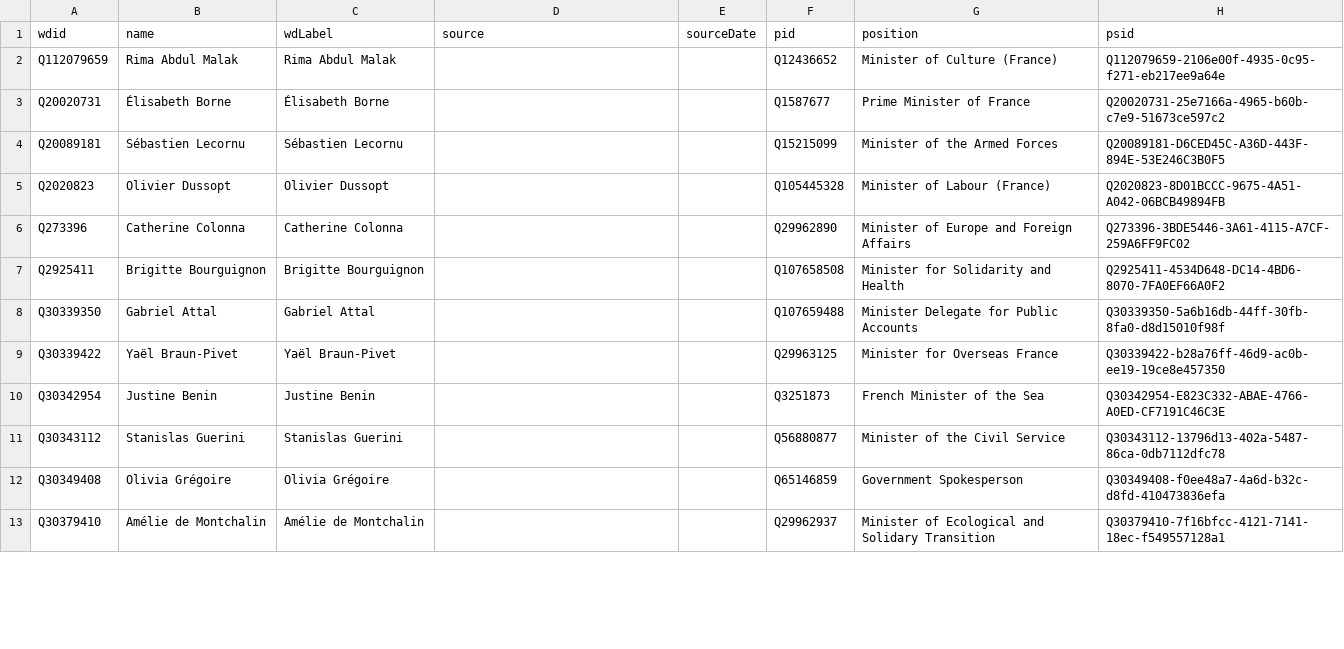
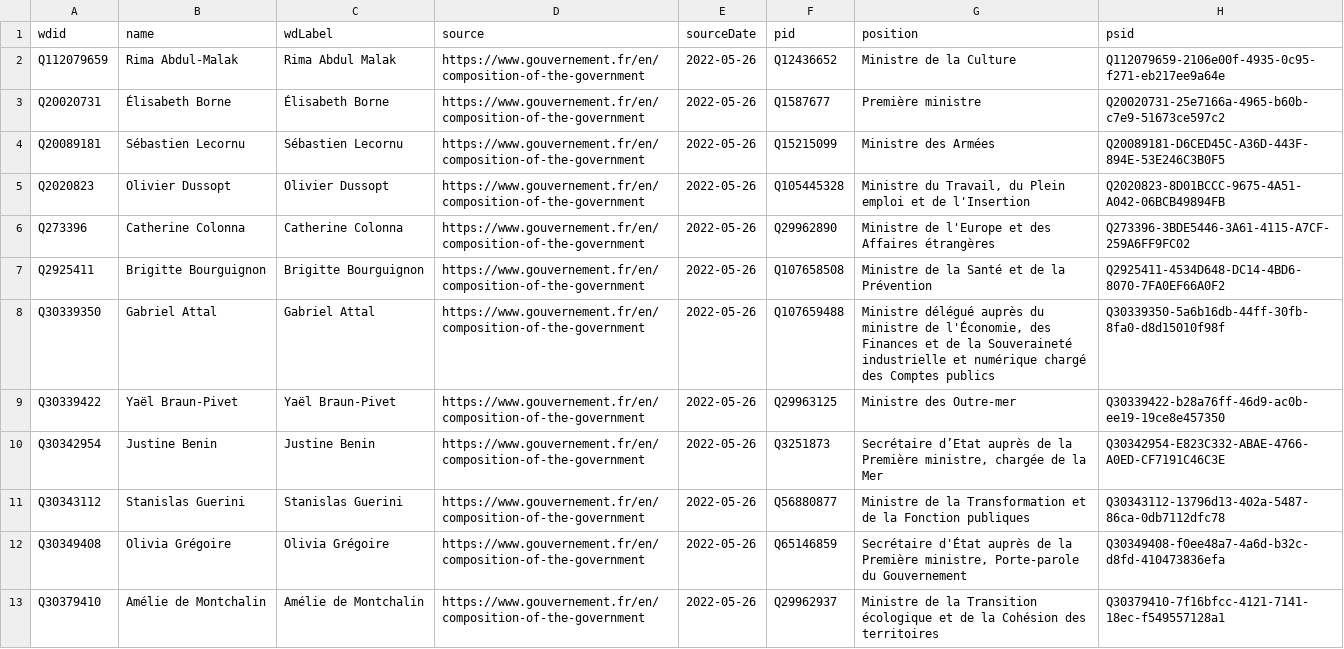
Before and after one commit to every-politician-scrapers/france-cabinet, a CSV file: sources/official/wikidata.csv, drawn as a sheet; only a part is shown; the diff covers the shown part only.

Commit message:
Compare external sources to Wikidata

```diff
--- a/sources/official/wikidata.csv
+++ b/sources/official/wikidata.csv
@@ -1,13 +1,13 @@
 wdid,name,wdLabel,source,sourceDate,pid,position,psid
-Q112079659,Rima Abdul Malak,Rima Abdul Malak,,,Q12436652,Minister of Culture (France),Q112079659-2106e00f-4935-0c95-f271-eb217ee9a64e
-Q20020731,Élisabeth Borne,Élisabeth Borne,,,Q1587677,Prime Minister of France,Q20020731-25e7166a-4965-b60b-c7e9-51673ce597c2
-Q20089181,Sébastien Lecornu,Sébastien Lecornu,,,Q15215099,Minister of the Armed Forces,Q20089181-D6CED45C-A36D-443F-894E-53E246C3B0F5
-Q2020823,Olivier Dussopt,Olivier Dussopt,,,Q105445328,Minister of Labour (France),Q2020823-8D01BCCC-9675-4A51-A042-06BCB49894FB
-Q273396,Catherine Colonna,Catherine Colonna,,,Q29962890,Minister of Europe and Foreign Affairs,Q273396-3BDE5446-3A61-4115-A7CF-259A6FF9FC02
-Q2925411,Brigitte Bourguignon,Brigitte Bourguignon,,,Q107658508,Minister for Solidarity and Health,Q2925411-4534D648-DC14-4BD6-8070-7FA0EF66A0F2
-Q30339350,Gabriel Attal,Gabriel Attal,,,Q107659488,Minister Delegate for Public Accounts,Q30339350-5a6b16db-44ff-30fb-8fa0-d8d15010f98f
-Q30339422,Yaël Braun-Pivet,Yaël Braun-Pivet,,,Q29963125,Minister for Overseas France,Q30339422-b28a76ff-46d9-ac0b-ee19-19ce8e457350
-Q30342954,Justine Benin,Justine Benin,,,Q3251873,French Minister of the Sea,Q30342954-E823C332-ABAE-4766-A0ED-CF7191C46C3E
-Q30343112,Stanislas Guerini,Stanislas Guerini,,,Q56880877,Minister of the Civil Service,Q30343112-13796d13-402a-5487-86ca-0db7112dfc78
-Q30349408,Olivia Grégoire,Olivia Grégoire,,,Q65146859,Government Spokesperson,Q30349408-f0ee48a7-4a6d-b32c-d8fd-410473836efa
-Q30379410,Amélie de Montchalin,Amélie de Montchalin,,,Q29962937,Minister of Ecological and Solidary Transition,Q30379410-7f16bfcc-4121-7141-18ec-f549557128a1
+Q112079659,Rima Abdul-Malak,Rima Abdul Malak,https://www.gouvernement.fr/en/composition-of-the-government,2022-05-26,Q12436652,Ministre de la Culture,Q112079659-2106e00f-4935-0c95-f271-eb217ee9a64e
+Q20020731,Élisabeth Borne,Élisabeth Borne,https://www.gouvernement.fr/en/composition-of-the-government,2022-05-26,Q1587677,Première ministre,Q20020731-25e7166a-4965-b60b-c7e9-51673ce597c2
+Q20089181,Sébastien Lecornu,Sébastien Lecornu,https://www.gouvernement.fr/en/composition-of-the-government,2022-05-26,Q15215099,Ministre des Armées,Q20089181-D6CED45C-A36D-443F-894E-53E246C3B0F5
+Q2020823,Olivier Dussopt,Olivier Dussopt,https://www.gouvernement.fr/en/composition-of-the-government,2022-05-26,Q105445328,"Ministre du Travail, du Plein emploi et de l'Insertion",Q2020823-8D01BCCC-9675-4A51-A042-06BCB49894FB
+Q273396,Catherine Colonna,Catherine Colonna,https://www.gouvernement.fr/en/composition-of-the-government,2022-05-26,Q29962890,Ministre de l'Europe et des Affaires étrangères,Q273396-3BDE5446-3A61-4115-A7CF-259A6FF9FC02
+Q2925411,Brigitte Bourguignon,Brigitte Bourguignon,https://www.gouvernement.fr/en/composition-of-the-government,2022-05-26,Q107658508,Ministre de la Santé et de la Prévention,Q2925411-4534D648-DC14-4BD6-8070-7FA0EF66A0F2
+Q30339350,Gabriel Attal,Gabriel Attal,https://www.gouvernement.fr/en/composition-of-the-government,2022-05-26,Q107659488,"Ministre délégué auprès du ministre de l'Économie, des Finances et de la Souveraineté industrielle et numérique chargé des Comptes publics",Q30339350-5a6b16db-44ff-30fb-8fa0-d8d15010f98f
+Q30339422,Yaël Braun-Pivet,Yaël Braun-Pivet,https://www.gouvernement.fr/en/composition-of-the-government,2022-05-26,Q29963125,Ministre des Outre-mer,Q30339422-b28a76ff-46d9-ac0b-ee19-19ce8e457350
+Q30342954,Justine Benin,Justine Benin,https://www.gouvernement.fr/en/composition-of-the-government,2022-05-26,Q3251873,"Secrétaire d’Etat auprès de la Première ministre, chargée de la Mer",Q30342954-E823C332-ABAE-4766-A0ED-CF7191C46C3E
+Q30343112,Stanislas Guerini,Stanislas Guerini,https://www.gouvernement.fr/en/composition-of-the-government,2022-05-26,Q56880877,Ministre de la Transformation et de la Fonction publiques,Q30343112-13796d13-402a-5487-86ca-0db7112dfc78
+Q30349408,Olivia Grégoire,Olivia Grégoire,https://www.gouvernement.fr/en/composition-of-the-government,2022-05-26,Q65146859,"Secrétaire d'État auprès de la Première ministre, Porte-parole du Gouvernement",Q30349408-f0ee48a7-4a6d-b32c-d8fd-410473836efa
+Q30379410,Amélie de Montchalin,Amélie de Montchalin,https://www.gouvernement.fr/en/composition-of-the-government,2022-05-26,Q29962937,Ministre de la Transition écologique et de la Cohésion des territoires,Q30379410-7f16bfcc-4121-7141-18ec-f549557128a1
```
Also changed, not shown: 1 removed row and 27 edited cells elsewhere in this file, sources/official/diff.csv, 1 other file.
